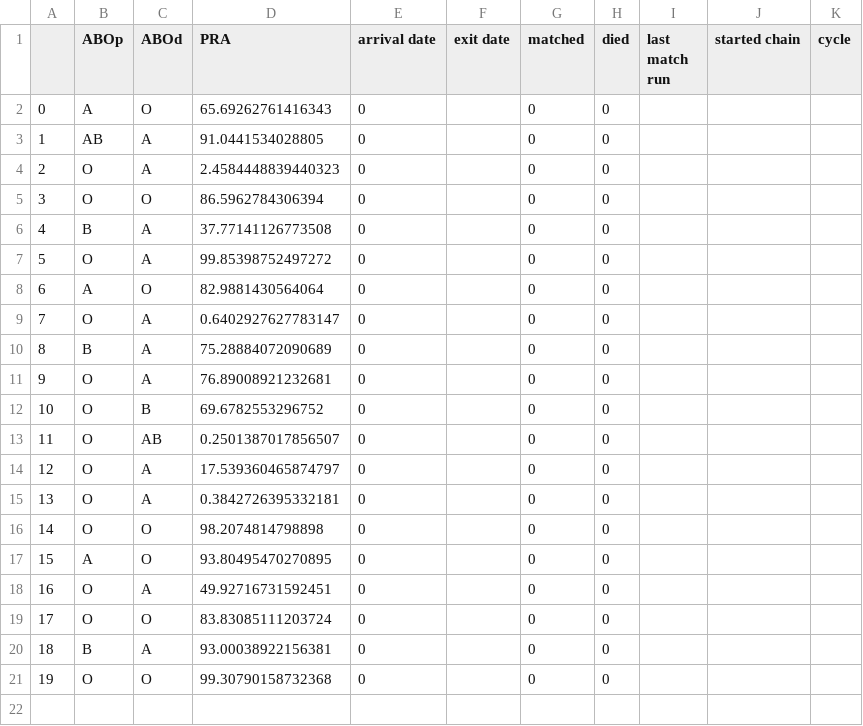
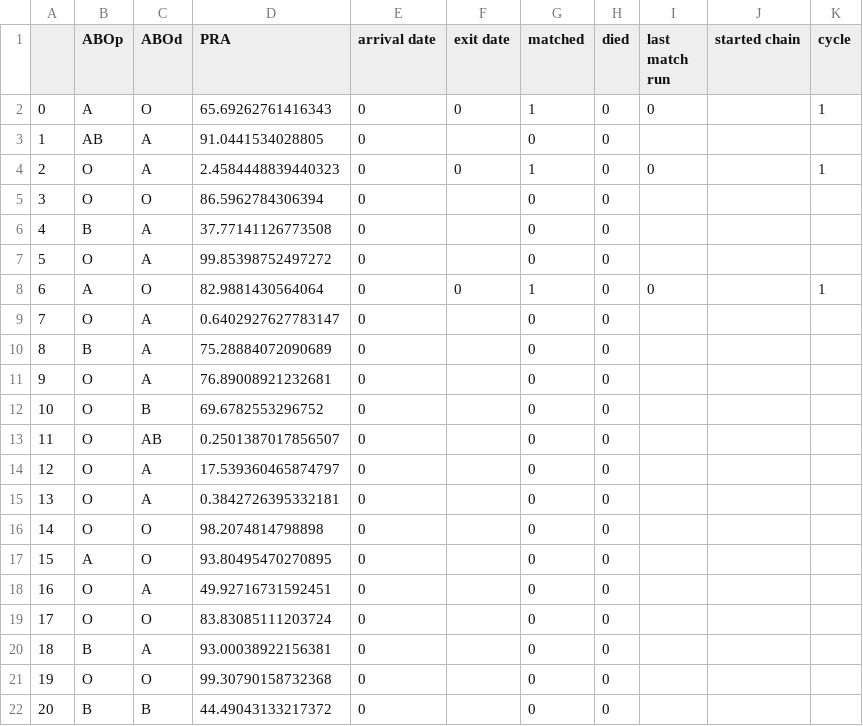
Before and after one commit to jjbl99/kidney-game, a CSV file: player1/data.csv, drawn as a sheet.

```diff
--- a/player1/data.csv
+++ b/player1/data.csv
@@ -1,5 +1,5 @@
 ,ABOp,ABOd,PRA,arrival date,exit date,matched,died,last match run,started chain,cycle
-0,A,O,65.69262761416343,0,,0,0,,,
+0,A,O,65.69262761416343,0,0,1,0,0,,1
 1,AB,A,91.0441534028805,0,,0,0,,,
-2,O,A,2.4584448839440323,0,,0,0,,,
+2,O,A,2.4584448839440323,0,0,1,0,0,,1
 3,O,O,86.5962784306394,0,,0,0,,,
@@ -7,3 +7,3 @@
 5,O,A,99.85398752497272,0,,0,0,,,
-6,A,O,82.9881430564064,0,,0,0,,,
+6,A,O,82.9881430564064,0,0,1,0,0,,1
 7,O,A,0.6402927627783147,0,,0,0,,,
@@ -21 +21,2 @@
 19,O,O,99.30790158732368,0,,0,0,,,
+20,B,B,44.49043133217372,0,,0,0,,,
```
Also changed, not shown: player1/graph.csv, 2 other files.
